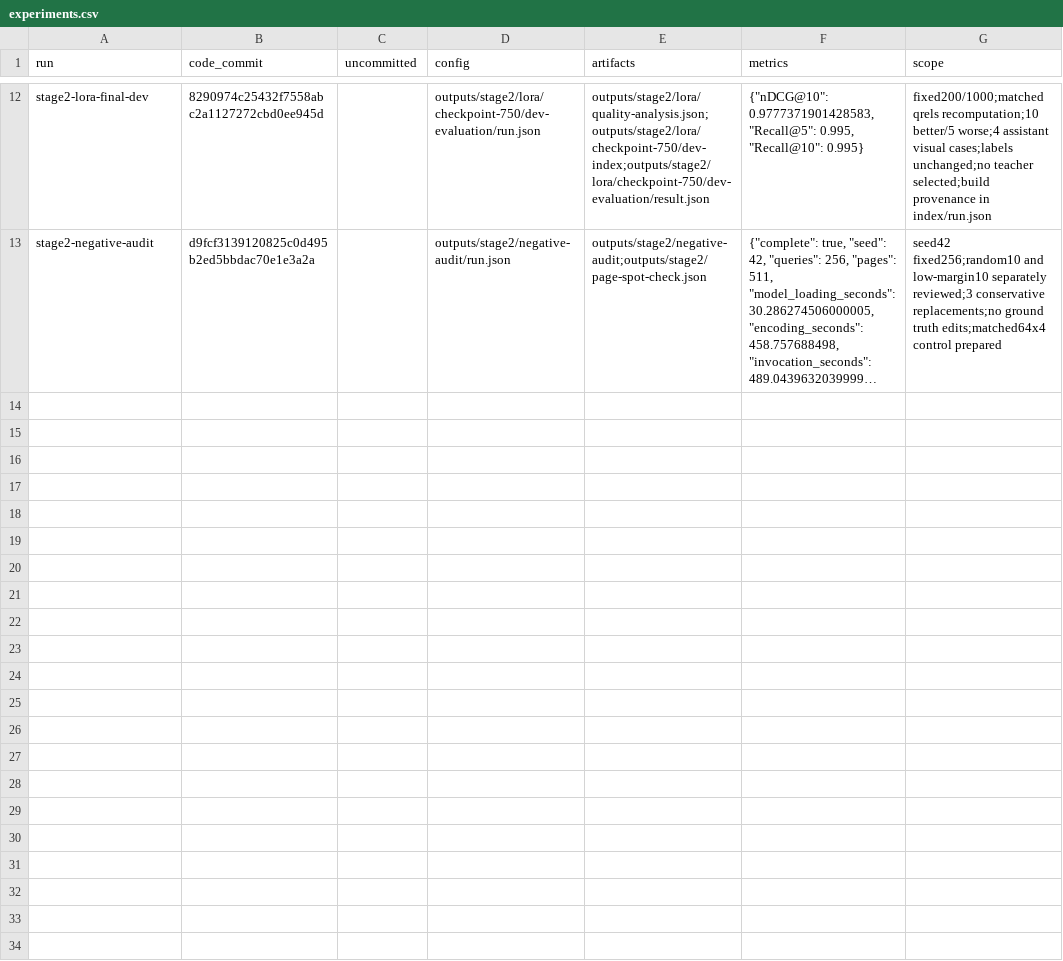
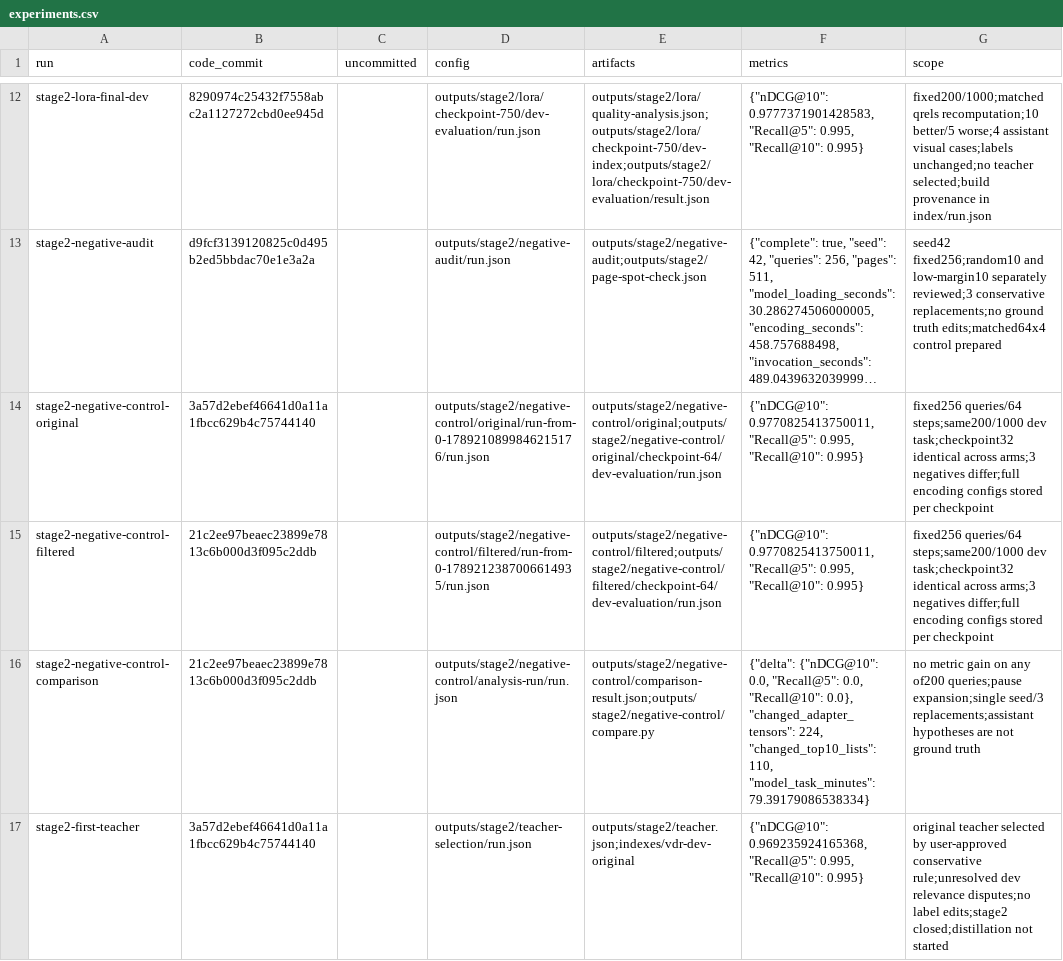
Before and after one commit to linlin-is-me/FolioRecall, a CSV file: doc/experiments.csv, drawn as a sheet; only a part is shown, gaps mark what is left out; long unchanged cells end in …; the diff names each change by its address in the sheet, - before the commit and + after, or states it on an @@ line.

```diff
--- a/doc/experiments.csv
+++ b/doc/experiments.csv
+row 14: stage2-negative-control-original | 3a57d2ebef46641d0a11a1fbcc629b4c75744140 |  | outputs/stage2/negative-control/original/run-from-0-1789210899846215176/run.json | outputs/stage2/negative-control/original;outputs/stage2/negative-control/original/checkpoint-64/dev-evaluation/run.json | {"nDCG@10": 0.9770825413750011, "Recall@5": 0.995, "Recall@10": 0.995} | fixed256 queries/64 steps;same200/1000 dev task;checkpoint32 identical across arms;3 negatives differ;full encoding configs stored per checkpoint
+row 15: stage2-negative-control-filtered | 21c2ee97beaec23899e7813c6b000d3f095c2ddb |  | outputs/stage2/negative-control/filtered/run-from-0-1789212387006614935/run.json | outputs/stage2/negative-control/filtered;outputs/stage2/negative-control/filtered/checkpoint-64/dev-evaluation/run.json | {"nDCG@10": 0.9770825413750011, "Recall@5": 0.995, "Recall@10": 0.995} | fixed256 queries/64 steps;same200/1000 dev task;checkpoint32 identical across arms;3 negatives differ;full encoding configs stored per checkpoint
+row 16: stage2-negative-control-comparison | 21c2ee97beaec23899e7813c6b000d3f095c2ddb |  | outputs/stage2/negative-control/analysis-run/run.json | outputs/stage2/negative-control/comparison-result.json;outputs/stage2/negative-control/compare.py | {"delta": {"nDCG@10": 0.0, "Recall@5": 0.0, "Recall@10": 0.0}, "changed_adapter_tensors": 224, "changed_top10_lists": 110, "model_task_minutes": 79.39179086538334} | no metric gain on any of200 queries;pause expansion;single seed/3 replacements;assistant hypotheses are not ground truth
+row 17: stage2-first-teacher | 3a57d2ebef46641d0a11a1fbcc629b4c75744140 |  | outputs/stage2/teacher-selection/run.json | outputs/stage2/teacher.json;indexes/vdr-dev-original | {"nDCG@10": 0.969235924165368, "Recall@5": 0.995, "Recall@10": 0.995} | original teacher selected by user-approved conservative rule;unresolved dev relevance disputes;no label edits;stage2 closed;distillation not started
```
Also changed, not shown: 2 other files.
